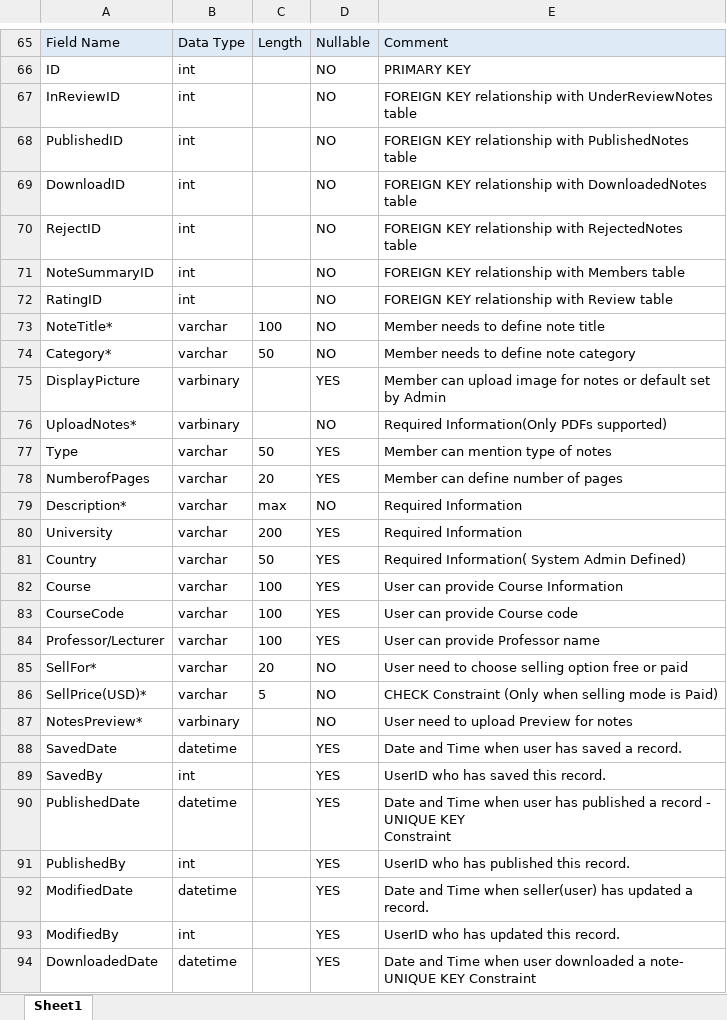
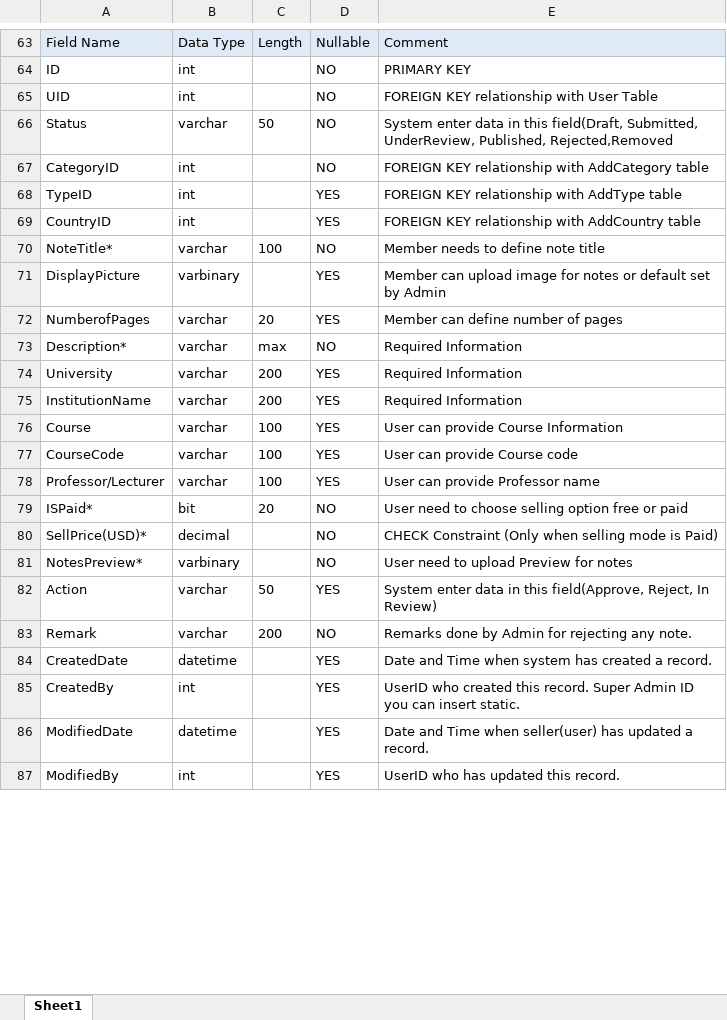
Before and after one commit to bhumitsheth0206/NotesMarketPlaceHTML, an Excel workbook: NotesMarketPlaceHTML/Database/notesdatabase.xlsx, sheet Sheet1, drawn as a sheet; only a part is shown, gaps mark what is left out; values as stored, in another font and other column widths than the file's, no borders; removed rows and columns are numbered as before the commit, all else as after; ↵ is a line break in a cell; the diff covers the shown part only; the diff names each change by its address in the sheet, - before the commit and + after, or states it on an @@ line.

```diff
--- a/NotesMarketPlaceHTML/Database/notesdatabase.xlsx (sheet Sheet1)
+++ b/NotesMarketPlaceHTML/Database/notesdatabase.xlsx (sheet Sheet1)
-row 67: InReviewID | int |  | NO | FOREIGN KEY relationship with UnderReviewNotes table
-row 68: PublishedID | int |  | NO | FOREIGN KEY relationship with PublishedNotes table
-row 69: DownloadID | int |  | NO | FOREIGN KEY relationship with DownloadedNotes table
-A65: RejectID
+A65: UID
-E65: FOREIGN KEY relationship with RejectedNotes table
+E65: FOREIGN KEY relationship with User Table
+row 66: Status | varchar | 50 | NO | System enter data in this field(Draft, Submitted, UnderReview, Published, Rejected,Removed
-A67: NoteSummaryID
+A67: CategoryID
-E67: FOREIGN KEY relationship with Members table
+E67: FOREIGN KEY relationship with AddCategory table
-row 72: RatingID | int |  | NO | FOREIGN KEY relationship with Review table
+row 68: TypeID | int |  | YES | FOREIGN KEY relationship with AddType table
+row 69: CountryID | int |  | YES | FOREIGN KEY relationship with AddCountry table
-row 74: Category* | varchar | 50 | NO | Member needs to define note category
-row 76: UploadNotes* | varbinary |  | NO | Required Information(Only PDFs supported)
-row 77: Type | varchar | 50 | YES | Member can mention type of notes
-row 81: Country | varchar | 50 | YES | Required Information( System Admin Defined)
+row 75: InstitutionName | varchar | 200 | YES | Required Information
-A79: SellFor*
+A79: ISPaid*
-B79: varchar
+B79: bit
-B80: varchar
+B80: decimal
-C80: 5
+C80: (empty)
+row 82: Action | varchar | 50 | YES | System enter data in this field(Approve, Reject, In Review)
@@ row 111 moved to row 83: Remark @@
-A84: SavedDate
+A84: CreatedDate
-E84: Date and Time when user has saved a record.
+E84: Date and Time when system has created a record.
-A85: SavedBy
+A85: CreatedBy
-E85: UserID who has saved this record.
+E85: UserID who created this record. Super Admin ID you can insert static.
-row 90: PublishedDate | datetime |  | YES | Date and Time when user has published a record - UNIQUE KEY ↵ Constraint
-row 91: PublishedBy | int |  | YES | UserID who has published this record.
-row 94: DownloadedDate | datetime |  | YES | Date and Time when user downloaded a note- UNIQUE KEY Constraint
```
Also changed, not shown: 8 added rows, 129 removed rows and 17 edited cells elsewhere in this sheet.
